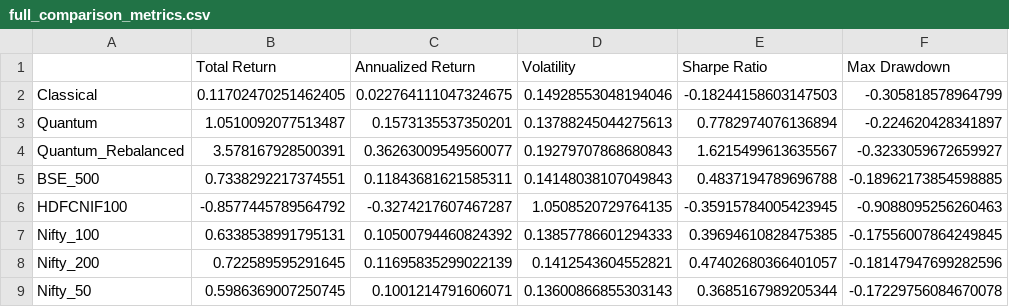
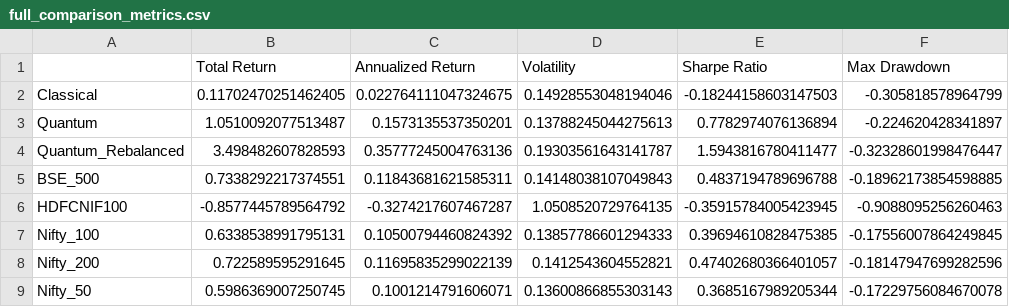
Before and after one commit to kishore2204/Portfolio-Optimization-Quantum, a CSV file: outputs/full_comparison_metrics.csv, drawn as a sheet.

```diff
--- a/outputs/full_comparison_metrics.csv
+++ b/outputs/full_comparison_metrics.csv
@@ -3,3 +3,3 @@ Classical,0.11702470251462405,0.022764111047324675,0.14928553048194046,-0.182441
 Quantum,1.0510092077513487,0.1573135537350201,0.13788245044275613,0.7782974076136894,-0.224620428341897
-Quantum_Rebalanced,3.578167928500391,0.36263009549560077,0.19279707868680843,1.6215499613635567,-0.3233059672659927
+Quantum_Rebalanced,3.498482607828593,0.35777245004763136,0.19303561643141787,1.5943816780411477,-0.32328601998476447
 BSE_500,0.7338292217374551,0.11843681621585311,0.14148038107049843,0.4837194789696788,-0.18962173854598885
```
Also changed, not shown: outputs/portfolio_and_benchmark_values.csv, outputs/portfolio_metrics.csv, 57 other files.
